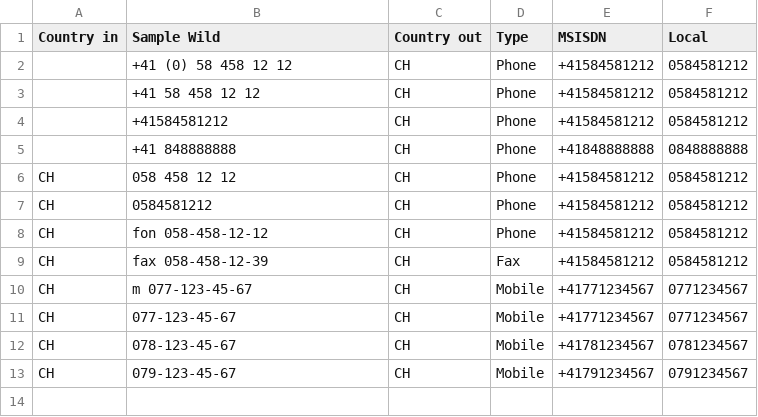
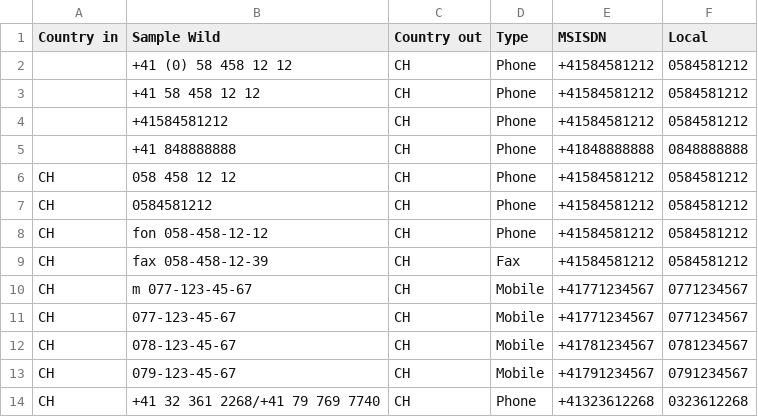
Before and after one commit to chatelao/osm-phones, a CSV file: src/number.csv, drawn as a sheet.

Commit message:
Update number.csv

```diff
--- a/src/number.csv
+++ b/src/number.csv
@@ -13 +13,2 @@ CH,078-123-45-67,CH,Mobile,+41781234567,0781234567
 CH,079-123-45-67,CH,Mobile,+41791234567,0791234567
+CH,+41 32 361 2268/+41 79 769 7740,CH,Phone,+41323612268,0323612268
```
